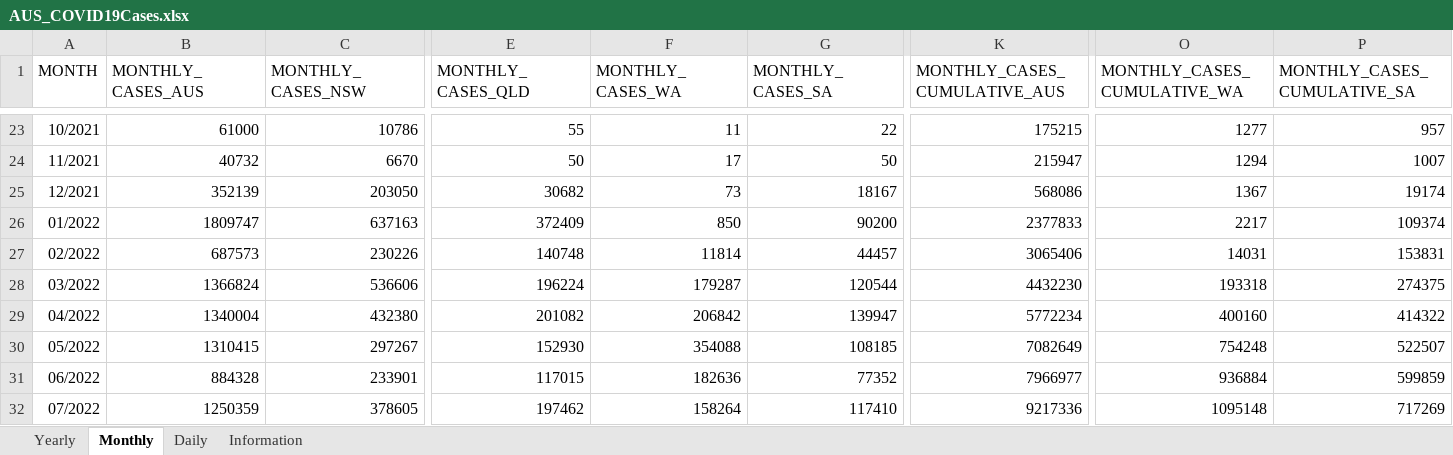
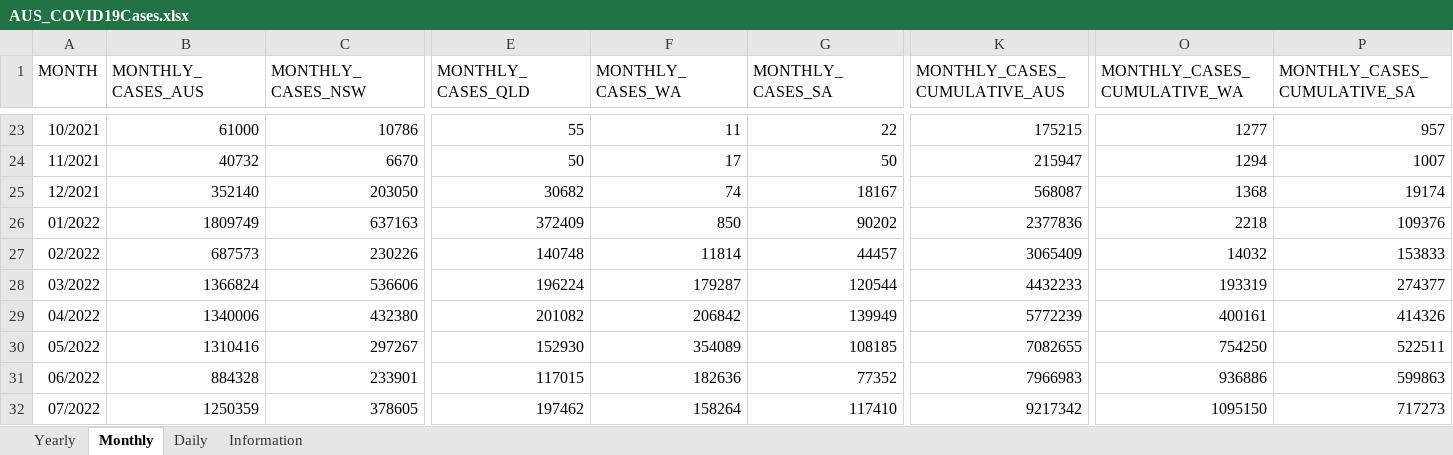
Before and after one commit to dbRaevn/covid19, an Excel workbook: pandemic/AUS_COVID19Cases.xlsx, sheet Monthly, drawn as a sheet; only a part is shown, gaps mark what is left out; values as stored, in another font and other column widths than the file's, no borders; the diff covers the shown part only; the diff names each change by its address in the sheet, - before the commit and + after, or states it on an @@ line.

Commit message:
Update AUS_COVID19Cases.xlsx

```diff
--- a/pandemic/AUS_COVID19Cases.xlsx (sheet Monthly)
+++ b/pandemic/AUS_COVID19Cases.xlsx (sheet Monthly)
-B25 (MONTHLY_CASES_AUS): 352139
+B25 (MONTHLY_CASES_AUS): 352140
-F25 (MONTHLY_CASES_WA): 73
+F25 (MONTHLY_CASES_WA): 74
-K25 (MONTHLY_CASES_CUMULATIVE_AUS): 568086
+K25 (MONTHLY_CASES_CUMULATIVE_AUS): 568087
-O25 (MONTHLY_CASES_CUMULATIVE_WA): 1367
+O25 (MONTHLY_CASES_CUMULATIVE_WA): 1368
-B26 (MONTHLY_CASES_AUS): 1809747
+B26 (MONTHLY_CASES_AUS): 1809749
-G26 (MONTHLY_CASES_SA): 90200
+G26 (MONTHLY_CASES_SA): 90202
-K26 (MONTHLY_CASES_CUMULATIVE_AUS): 2377833
+K26 (MONTHLY_CASES_CUMULATIVE_AUS): 2377836
-O26 (MONTHLY_CASES_CUMULATIVE_WA): 2217
+O26 (MONTHLY_CASES_CUMULATIVE_WA): 2218
-P26 (MONTHLY_CASES_CUMULATIVE_SA): 109374
+P26 (MONTHLY_CASES_CUMULATIVE_SA): 109376
-K27 (MONTHLY_CASES_CUMULATIVE_AUS): 3065406
+K27 (MONTHLY_CASES_CUMULATIVE_AUS): 3065409
-O27 (MONTHLY_CASES_CUMULATIVE_WA): 14031
+O27 (MONTHLY_CASES_CUMULATIVE_WA): 14032
-P27 (MONTHLY_CASES_CUMULATIVE_SA): 153831
+P27 (MONTHLY_CASES_CUMULATIVE_SA): 153833
-K28 (MONTHLY_CASES_CUMULATIVE_AUS): 4432230
+K28 (MONTHLY_CASES_CUMULATIVE_AUS): 4432233
-O28 (MONTHLY_CASES_CUMULATIVE_WA): 193318
+O28 (MONTHLY_CASES_CUMULATIVE_WA): 193319
-P28 (MONTHLY_CASES_CUMULATIVE_SA): 274375
+P28 (MONTHLY_CASES_CUMULATIVE_SA): 274377
-B29 (MONTHLY_CASES_AUS): 1340004
+B29 (MONTHLY_CASES_AUS): 1340006
-G29 (MONTHLY_CASES_SA): 139947
+G29 (MONTHLY_CASES_SA): 139949
-K29 (MONTHLY_CASES_CUMULATIVE_AUS): 5772234
+K29 (MONTHLY_CASES_CUMULATIVE_AUS): 5772239
-O29 (MONTHLY_CASES_CUMULATIVE_WA): 400160
+O29 (MONTHLY_CASES_CUMULATIVE_WA): 400161
-P29 (MONTHLY_CASES_CUMULATIVE_SA): 414322
+P29 (MONTHLY_CASES_CUMULATIVE_SA): 414326
-B30 (MONTHLY_CASES_AUS): 1310415
+B30 (MONTHLY_CASES_AUS): 1310416
-F30 (MONTHLY_CASES_WA): 354088
+F30 (MONTHLY_CASES_WA): 354089
-K30 (MONTHLY_CASES_CUMULATIVE_AUS): 7082649
+K30 (MONTHLY_CASES_CUMULATIVE_AUS): 7082655
-O30 (MONTHLY_CASES_CUMULATIVE_WA): 754248
+O30 (MONTHLY_CASES_CUMULATIVE_WA): 754250
-P30 (MONTHLY_CASES_CUMULATIVE_SA): 522507
+P30 (MONTHLY_CASES_CUMULATIVE_SA): 522511
-K31 (MONTHLY_CASES_CUMULATIVE_AUS): 7966977
+K31 (MONTHLY_CASES_CUMULATIVE_AUS): 7966983
-O31 (MONTHLY_CASES_CUMULATIVE_WA): 936884
+O31 (MONTHLY_CASES_CUMULATIVE_WA): 936886
-P31 (MONTHLY_CASES_CUMULATIVE_SA): 599859
+P31 (MONTHLY_CASES_CUMULATIVE_SA): 599863
-K32 (MONTHLY_CASES_CUMULATIVE_AUS): 9217336
+K32 (MONTHLY_CASES_CUMULATIVE_AUS): 9217342
-O32 (MONTHLY_CASES_CUMULATIVE_WA): 1095148
+O32 (MONTHLY_CASES_CUMULATIVE_WA): 1095150
-P32 (MONTHLY_CASES_CUMULATIVE_SA): 717269
+P32 (MONTHLY_CASES_CUMULATIVE_SA): 717273
```
Also changed, not shown: 92 edited cells elsewhere in this sheet, sheet Daily, sheet Yearly, sheet Information.
